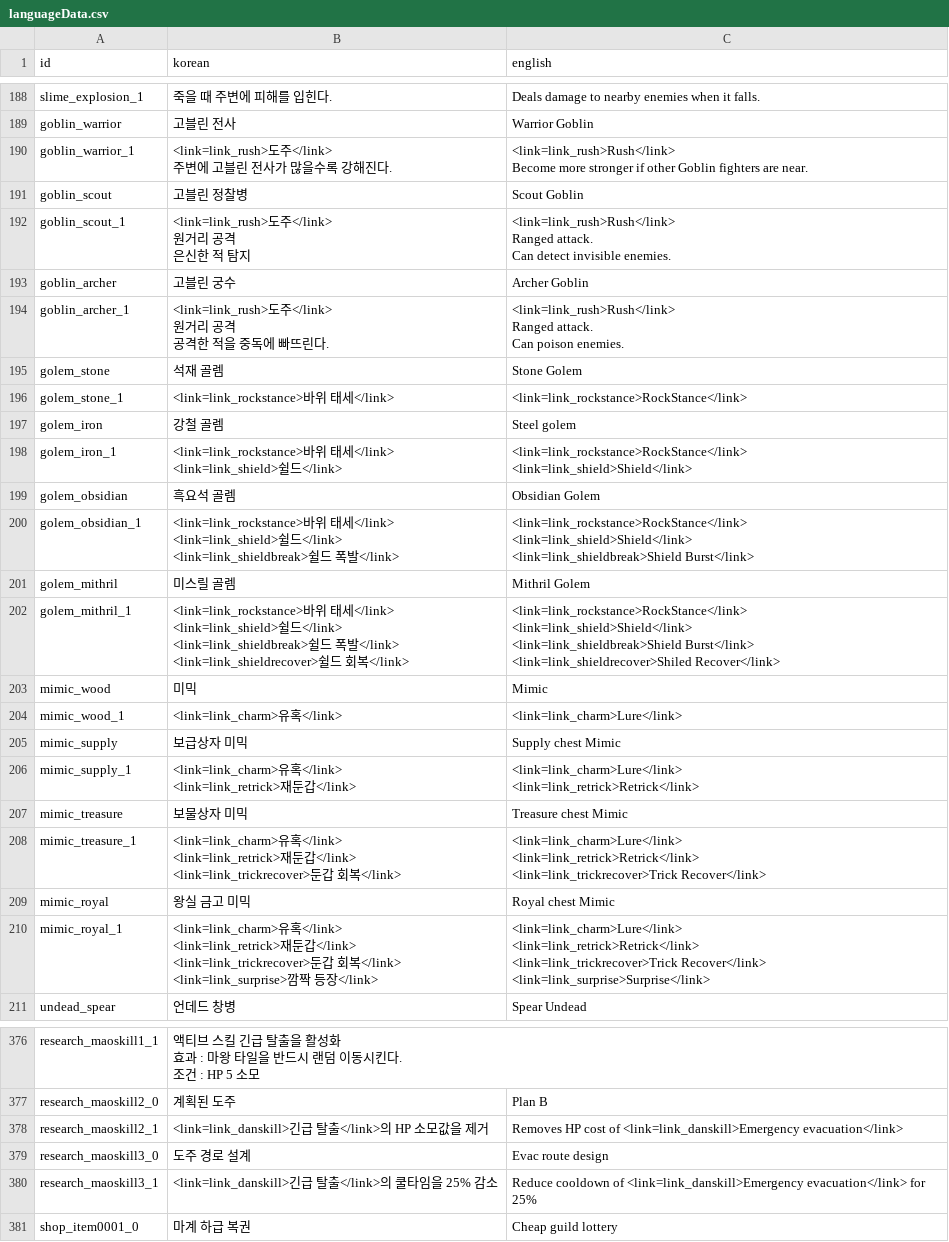
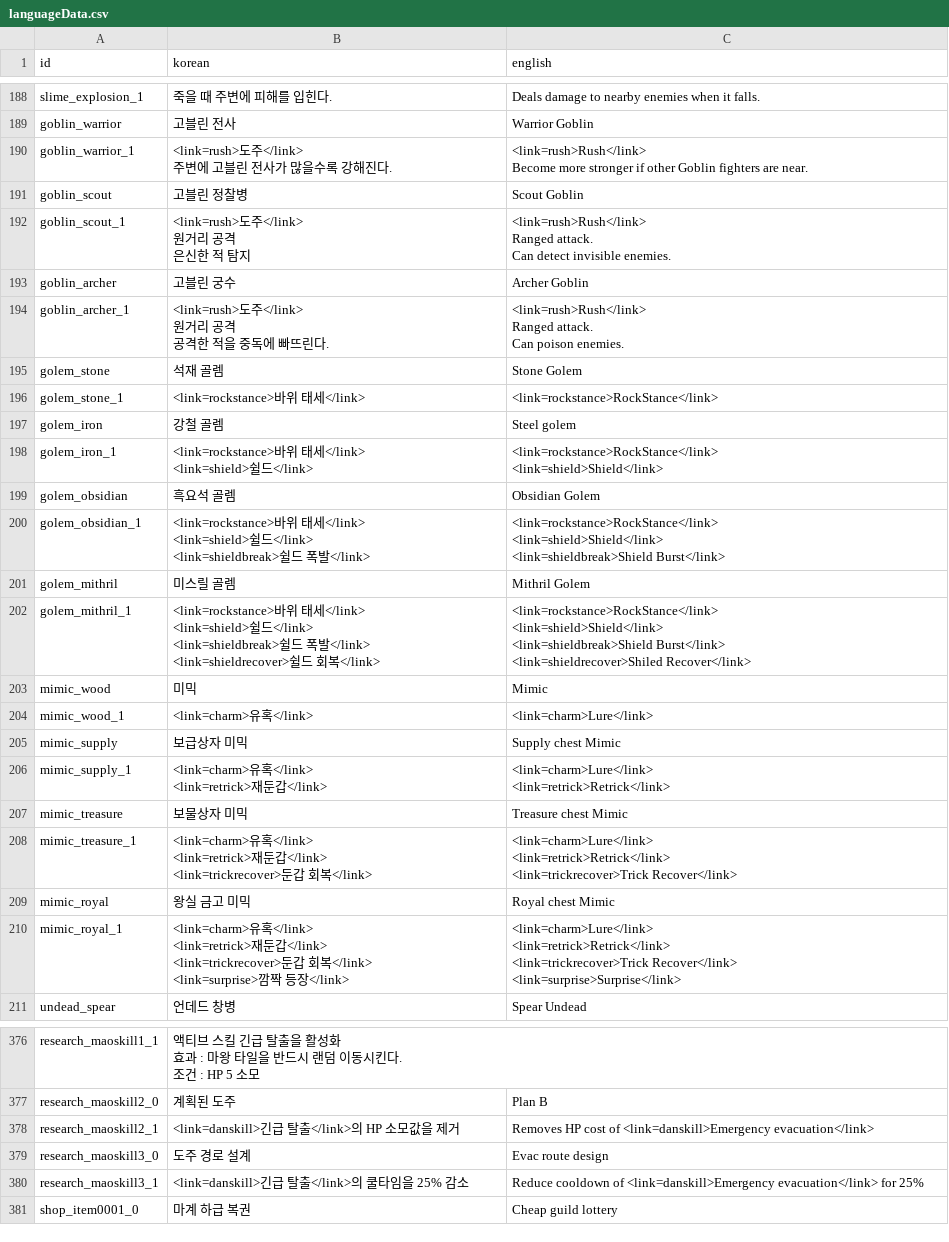
Before and after one commit to kio972/Project_DefenceMaking, a CSV file: Assets/Resources/Data/languageData.csv, drawn as a sheet; only a part is shown, gaps mark what is left out; the diff covers the shown part only.

```diff
--- a/Assets/Resources/Data/languageData.csv
+++ b/Assets/Resources/Data/languageData.csv
@@ -195,57 +195,57 @@ slime_explosion_1,죽을 때 주변에 피해를 입힌다.,Deals damage to near
 goblin_warrior,고블린 전사,Warrior Goblin
-goblin_warrior_1,"<link=link_rush>도주</link>
-주변에 고블린 전사가 많을수록 강해진다.","<link=link_rush>Rush</link>
-Become more stronger if other Goblin fighters are near."
+goblin_warrior_1,"<link=rush>도주</link>
+주변에 고블린 전사가 많을수록 강해진다.","<link=rush>Rush</link>
+Become more stronger if other Goblin fighters are near."
 goblin_scout,고블린 정찰병,Scout Goblin
-goblin_scout_1,"<link=link_rush>도주</link>
-원거리 공격
-은신한 적 탐지","<link=link_rush>Rush</link>
-Ranged attack.
-Can detect invisible enemies."
+goblin_scout_1,"<link=rush>도주</link>
+원거리 공격
+은신한 적 탐지","<link=rush>Rush</link>
+Ranged attack.
+Can detect invisible enemies."
 goblin_archer,고블린 궁수,Archer Goblin
-goblin_archer_1,"<link=link_rush>도주</link>
-원거리 공격
-공격한 적을 중독에 빠뜨린다.","<link=link_rush>Rush</link>
-Ranged attack.
-Can poison enemies."
+goblin_archer_1,"<link=rush>도주</link>
+원거리 공격
+공격한 적을 중독에 빠뜨린다.","<link=rush>Rush</link>
+Ranged attack.
+Can poison enemies."
 golem_stone,석재 골렘,Stone Golem
-golem_stone_1,<link=link_rockstance>바위 태세</link>,<link=link_rockstance>RockStance</link>
+golem_stone_1,<link=rockstance>바위 태세</link>,<link=rockstance>RockStance</link>
 golem_iron,강철 골렘,Steel golem
-golem_iron_1,"<link=link_rockstance>바위 태세</link>
-<link=link_shield>쉴드</link>","<link=link_rockstance>RockStance</link>
-<link=link_shield>Shield</link>"
+golem_iron_1,"<link=rockstance>바위 태세</link>
+<link=shield>쉴드</link>","<link=rockstance>RockStance</link>
+<link=shield>Shield</link>"
 golem_obsidian,흑요석 골렘,Obsidian Golem
-golem_obsidian_1,"<link=link_rockstance>바위 태세</link>
-<link=link_shield>쉴드</link>
-<link=link_shieldbreak>쉴드 폭발</link>","<link=link_rockstance>RockStance</link>
-<link=link_shield>Shield</link>
-<link=link_shieldbreak>Shield Burst</link>"
+golem_obsidian_1,"<link=rockstance>바위 태세</link>
+<link=shield>쉴드</link>
+<link=shieldbreak>쉴드 폭발</link>","<link=rockstance>RockStance</link>
+<link=shield>Shield</link>
+<link=shieldbreak>Shield Burst</link>"
 golem_mithril,미스릴 골렘,Mithril Golem
-golem_mithril_1,"<link=link_rockstance>바위 태세</link>
-<link=link_shield>쉴드</link>
-<link=link_shieldbreak>쉴드 폭발</link>
-<link=link_shieldrecover>쉴드 회복</link>","<link=link_rockstance>RockStance</link>
-<link=link_shield>Shield</link>
-<link=link_shieldbreak>Shield Burst</link>
-<link=link_shieldrecover>Shiled Recover</link>"
+golem_mithril_1,"<link=rockstance>바위 태세</link>
+<link=shield>쉴드</link>
+<link=shieldbreak>쉴드 폭발</link>
+<link=shieldrecover>쉴드 회복</link>","<link=rockstance>RockStance</link>
+<link=shield>Shield</link>
+<link=shieldbreak>Shield Burst</link>
+<link=shieldrecover>Shiled Recover</link>"
 mimic_wood,미믹,Mimic
-mimic_wood_1,<link=link_charm>유혹</link>,<link=link_charm>Lure</link>
+mimic_wood_1,<link=charm>유혹</link>,<link=charm>Lure</link>
 mimic_supply,보급상자 미믹,Supply chest Mimic
-mimic_supply_1,"<link=link_charm>유혹</link>
-<link=link_retrick>재둔갑</link>","<link=link_charm>Lure</link>
-<link=link_retrick>Retrick</link>"
+mimic_supply_1,"<link=charm>유혹</link>
+<link=retrick>재둔갑</link>","<link=charm>Lure</link>
+<link=retrick>Retrick</link>"
 mimic_treasure,보물상자 미믹,Treasure chest Mimic
-mimic_treasure_1,"<link=link_charm>유혹</link>
-<link=link_retrick>재둔갑</link>
-<link=link_trickrecover>둔갑 회복</link>","<link=link_charm>Lure</link>
-<link=link_retrick>Retrick</link>
-<link=link_trickrecover>Trick Recover</link>"
+mimic_treasure_1,"<link=charm>유혹</link>
+<link=retrick>재둔갑</link>
+<link=trickrecover>둔갑 회복</link>","<link=charm>Lure</link>
+<link=retrick>Retrick</link>
+<link=trickrecover>Trick Recover</link>"
 mimic_royal,왕실 금고 미믹,Royal chest Mimic
-mimic_royal_1,"<link=link_charm>유혹</link>
-<link=link_retrick>재둔갑</link>
-<link=link_trickrecover>둔갑 회복</link>
-<link=link_surprise>깜짝 등장</link>","<link=link_charm>Lure</link>
-<link=link_retrick>Retrick</link>
-<link=link_trickrecover>Trick Recover</link>
-<link=link_surprise>Surprise</link>"
+mimic_royal_1,"<link=charm>유혹</link>
+<link=retrick>재둔갑</link>
+<link=trickrecover>둔갑 회복</link>
+<link=surprise>깜짝 등장</link>","<link=charm>Lure</link>
+<link=retrick>Retrick</link>
+<link=trickrecover>Trick Recover</link>
+<link=surprise>Surprise</link>"
 undead_spear,언데드 창병,Spear Undead
@@ -462,5 +462,5 @@ research_maoskill1_1,"액티브 스킬 긴급 탈출을 활성화
 research_maoskill2_0,계획된 도주,Plan B
-research_maoskill2_1,<link=link_danskill>긴급 탈출</link>의 HP 소모값을 제거,Removes HP cost of <link=link_danskill>Emergency evacuation</link>
+research_maoskill2_1,<link=danskill>긴급 탈출</link>의 HP 소모값을 제거,Removes HP cost of <link=danskill>Emergency evacuation</link>
 research_maoskill3_0,도주 경로 설계,Evac route design
-research_maoskill3_1,<link=link_danskill>긴급 탈출</link>의 쿨타임을 25% 감소,Reduce cooldown of <link=link_danskill>Emergency evacuation</link> for 25%
+research_maoskill3_1,<link=danskill>긴급 탈출</link>의 쿨타임을 25% 감소,Reduce cooldown of <link=danskill>Emergency evacuation</link> for 25%
 shop_item0001_0,마계 하급 복권,Cheap guild lottery
```
Also changed, not shown: 36 edited cells elsewhere in this file, 3 other files.
